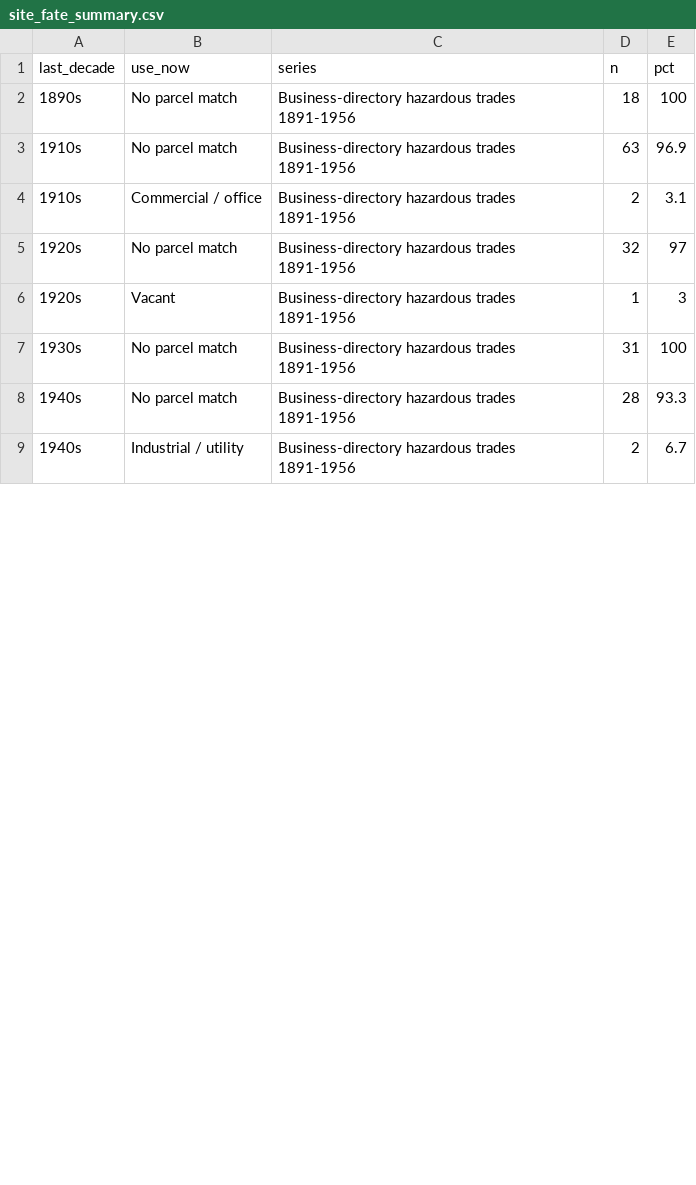
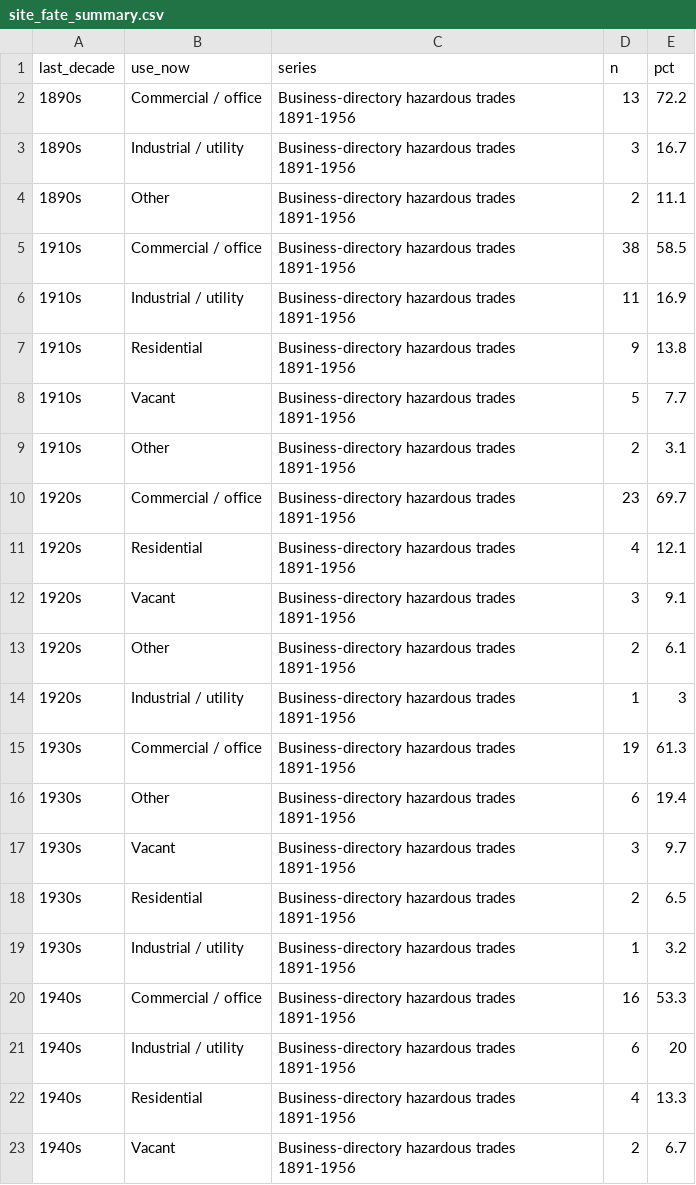
Before and after one commit to pdez90/Colorado_hiddenhazards, a CSV file: app/data/site_fate_summary.csv, drawn as a sheet; only a part is shown; the diff covers the shown part only.

Commit message:
Site fate: nearest parcel within 40 m, former-code zoning

```diff
--- a/app/data/site_fate_summary.csv
+++ b/app/data/site_fate_summary.csv
@@ -1,9 +1,23 @@
 last_decade,use_now,series,n,pct
-1890s,No parcel match,Business-directory hazardous trades 1891-1956,18,100
-1910s,No parcel match,Business-directory hazardous trades 1891-1956,63,96.9
-1910s,Commercial / office,Business-directory hazardous trades 1891-1956,2,3.1
-1920s,No parcel match,Business-directory hazardous trades 1891-1956,32,97
-1920s,Vacant,Business-directory hazardous trades 1891-1956,1,3
-1930s,No parcel match,Business-directory hazardous trades 1891-1956,31,100
-1940s,No parcel match,Business-directory hazardous trades 1891-1956,28,93.3
-1940s,Industrial / utility,Business-directory hazardous trades 1891-1956,2,6.7
+1890s,Commercial / office,Business-directory hazardous trades 1891-1956,13,72.2
+1890s,Industrial / utility,Business-directory hazardous trades 1891-1956,3,16.7
+1890s,Other,Business-directory hazardous trades 1891-1956,2,11.1
+1910s,Commercial / office,Business-directory hazardous trades 1891-1956,38,58.5
+1910s,Industrial / utility,Business-directory hazardous trades 1891-1956,11,16.9
+1910s,Residential,Business-directory hazardous trades 1891-1956,9,13.8
+1910s,Vacant,Business-directory hazardous trades 1891-1956,5,7.7
+1910s,Other,Business-directory hazardous trades 1891-1956,2,3.1
+1920s,Commercial / office,Business-directory hazardous trades 1891-1956,23,69.7
+1920s,Residential,Business-directory hazardous trades 1891-1956,4,12.1
+1920s,Vacant,Business-directory hazardous trades 1891-1956,3,9.1
+1920s,Other,Business-directory hazardous trades 1891-1956,2,6.1
+1920s,Industrial / utility,Business-directory hazardous trades 1891-1956,1,3
+1930s,Commercial / office,Business-directory hazardous trades 1891-1956,19,61.3
+1930s,Other,Business-directory hazardous trades 1891-1956,6,19.4
+1930s,Vacant,Business-directory hazardous trades 1891-1956,3,9.7
+1930s,Residential,Business-directory hazardous trades 1891-1956,2,6.5
+1930s,Industrial / utility,Business-directory hazardous trades 1891-1956,1,3.2
+1940s,Commercial / office,Business-directory hazardous trades 1891-1956,16,53.3
+1940s,Industrial / utility,Business-directory hazardous trades 1891-1956,6,20
+1940s,Residential,Business-directory hazardous trades 1891-1956,4,13.3
+1940s,Vacant,Business-directory hazardous trades 1891-1956,2,6.7
```
Also changed, not shown: 9 added rows, 3 removed rows and 46 edited cells elsewhere in this file, data/results/site_fate/site_fate_summary.csv, 8 other files.
